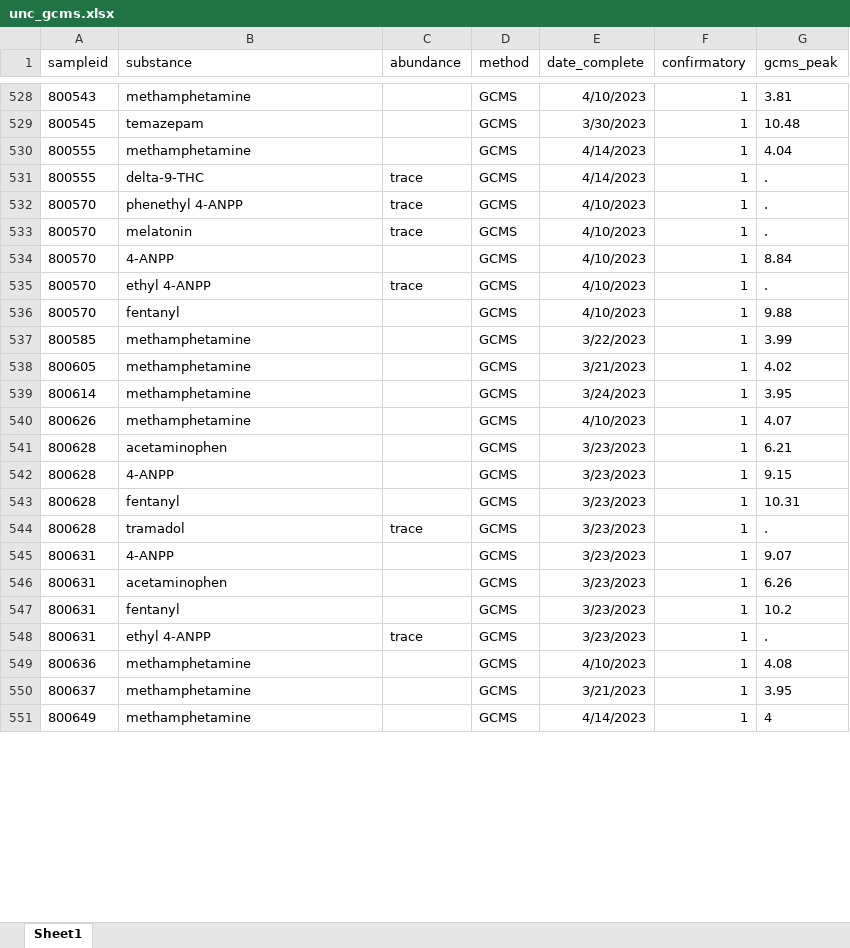
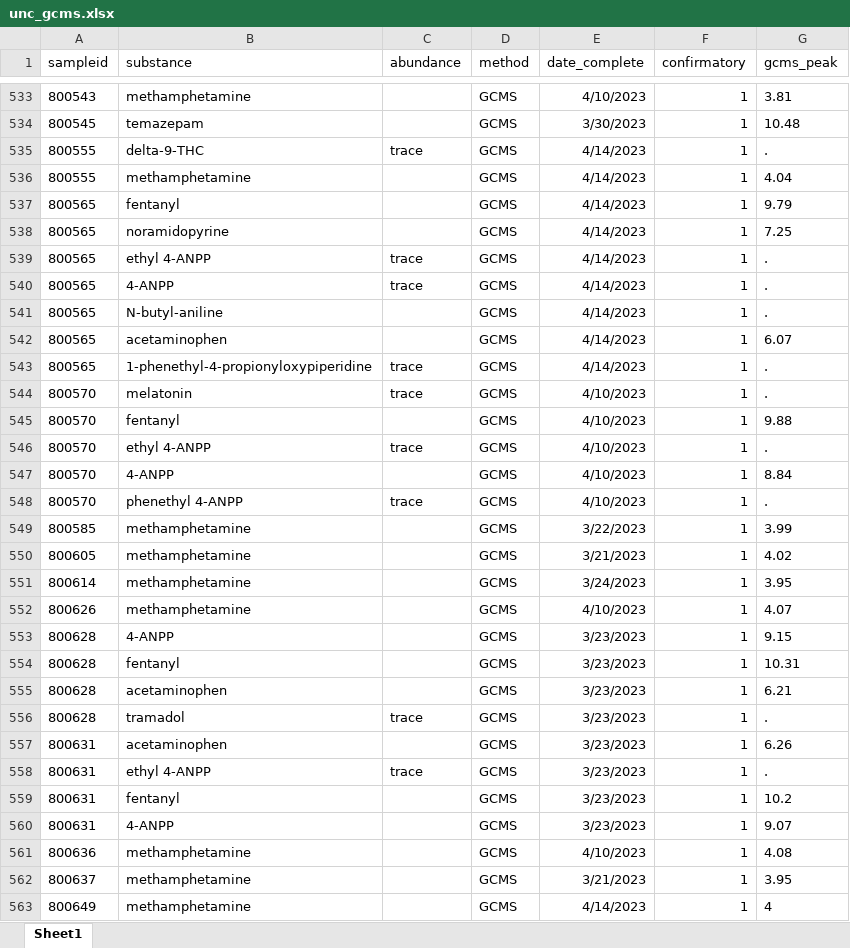
Before and after one commit to opioiddatalab/drugchecking, an Excel workbook: datasets/labservice/unc_gcms.xlsx, sheet Sheet1, drawn as a sheet; only a part is shown, gaps mark what is left out; values as stored, in another font and other column widths than the file's, no borders; addresses are those after the commit; the diff covers the shown part only; the diff names each change by its address in the sheet, - before the commit and + after, or states it on an @@ line.

```diff
--- a/datasets/labservice/unc_gcms.xlsx (sheet Sheet1)
+++ b/datasets/labservice/unc_gcms.xlsx (sheet Sheet1)
+row 535: 800555 | delta-9-THC | trace | GCMS | 4/14/2023 | 1 | .
+row 537: 800565 | fentanyl |  | GCMS | 4/14/2023 | 1 | 9.79
+row 538: 800565 | noramidopyrine |  | GCMS | 4/14/2023 | 1 | 7.25
-A539 (sampleid): 800555
+A539 (sampleid): 800565
-B539 (substance): delta-9-THC
+B539 (substance): ethyl 4-ANPP
+row 540: 800565 | 4-ANPP | trace | GCMS | 4/14/2023 | 1 | .
+row 541: 800565 | N-butyl-aniline |  | GCMS | 4/14/2023 | 1 | .
+row 542: 800565 | acetaminophen |  | GCMS | 4/14/2023 | 1 | 6.07
+row 543: 800565 | 1-phenethyl-4-propionyloxypiperidine | trace | GCMS | 4/14/2023 | 1 | .
@@ row 533 moved to row 544: 800570 @@
@@ row 536 moved to row 545: 800570 @@
@@ row 535 moved to row 546: 800570 @@
@@ row 534 moved to row 547: 800570 @@
@@ row 541 moved to row 555: 800628 @@
@@ row 546 moved to row 557: 800631 @@
@@ row 548 moved to row 558: 800631 @@
@@ row 547 moved to row 559: 800631 @@
```
Also changed, not shown: 15 added rows and 237 moved rows elsewhere in this sheet, datasets/nc/nc_lab_detail.xlsx, datasets/selfservice/TN/lab_detail.xlsx, 53 other files.
